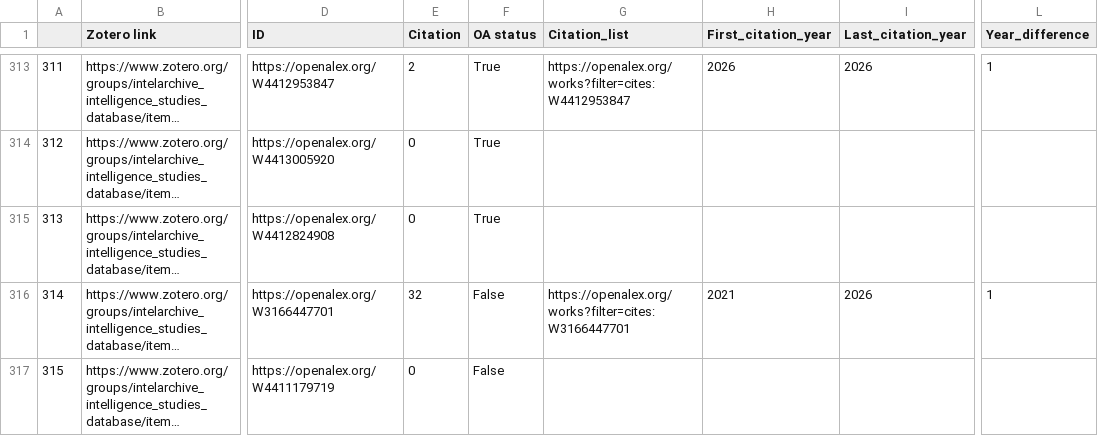
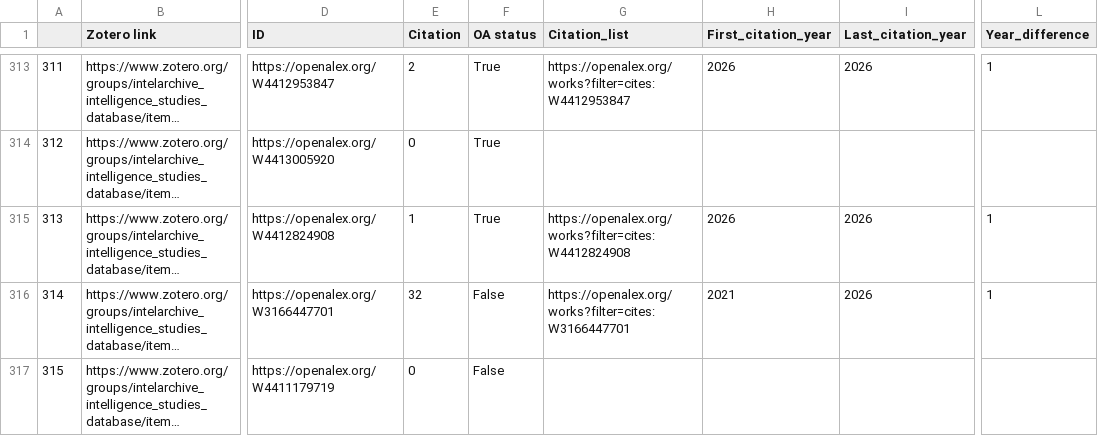
Before and after one commit to yusufaliozkan/clone-zotero-intelligence-bibliography, a CSV file: citations.csv, drawn as a sheet; only a part is shown, gaps mark what is left out; long unchanged cells end in …; the diff covers the shown part only; the diff names each change by its address in the sheet, - before the commit and + after, or states it on an @@ line.

Commit message:
Update Zotero data

```diff
--- a/citations.csv
+++ b/citations.csv
-E315 (Citation): 0
+E315 (Citation): 1
-G315 (Citation_list): (empty)
+G315 (Citation_list): https://openalex.org/works?filter=cites:W4412824908
-H315 (First_citation_year): (empty)
+H315 (First_citation_year): 2026
-I315 (Last_citation_year): (empty)
+I315 (Last_citation_year): 2026
-L315 (Year_difference): (empty)
+L315 (Year_difference): 1
```
Also changed, not shown: 9 edited cells elsewhere in this file, gpe.csv, org.csv, 1 other file.
